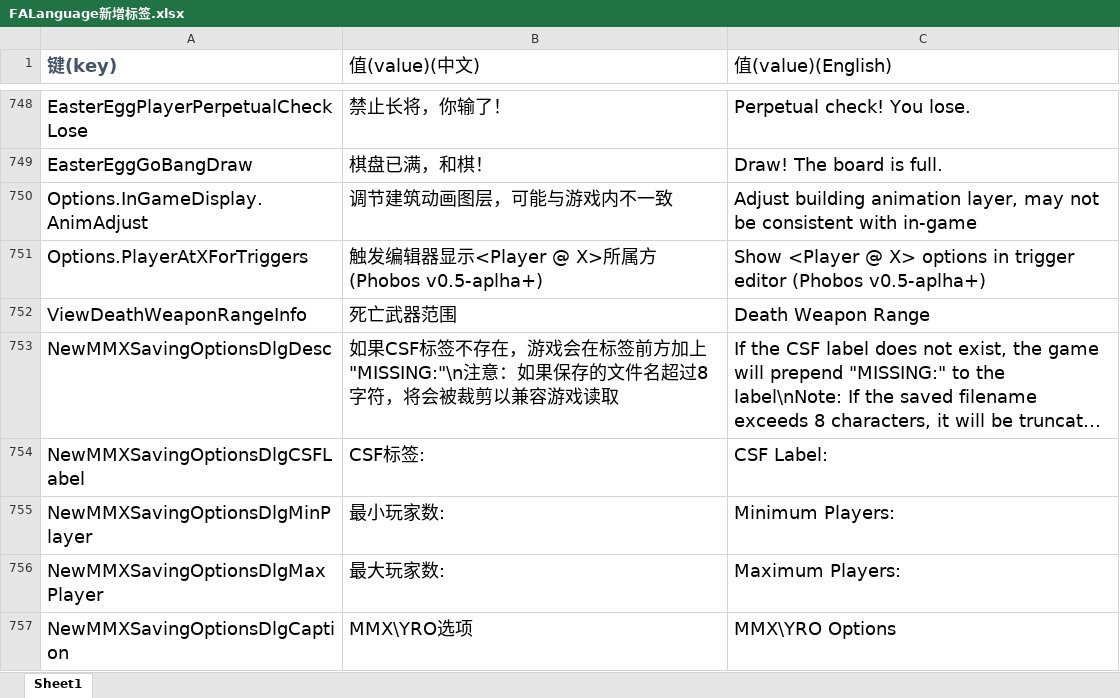
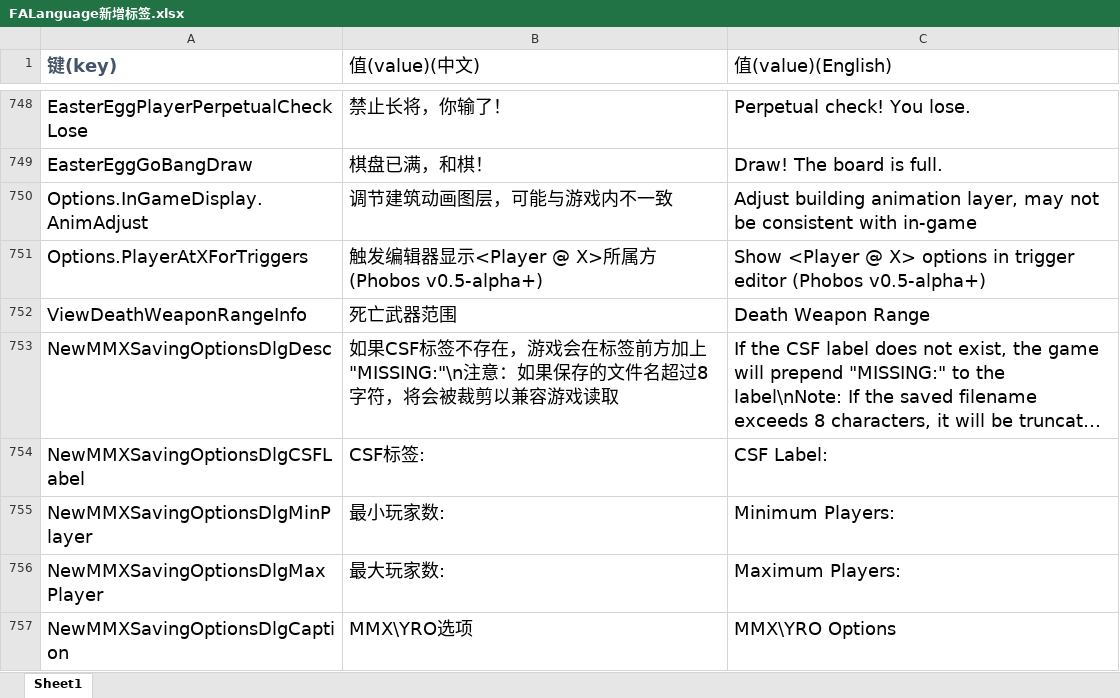
Before and after one commit to rayrina811/FA2sp, an Excel workbook: Supplementary/文档/FALanguage新增标签.xlsx, sheet Sheet1, drawn as a sheet; only a part is shown, gaps mark what is left out; long unchanged cells end in …; values as stored, in another font and other column widths than the file's, no borders; the diff names each change by its address in the sheet, - before the commit and + after, or states it on an @@ line.

Commit message:
add phobos v0.5-alpha actions & scripts

```diff
--- a/Supplementary/文档/FALanguage新增标签.xlsx (sheet Sheet1)
+++ b/Supplementary/文档/FALanguage新增标签.xlsx (sheet Sheet1)
-B751 (值(value)(中文)): 触发编辑器显示<Player @ X>所属方 (Phobos v0.5-aplha+)
+B751 (值(value)(中文)): 触发编辑器显示<Player @ X>所属方 (Phobos v0.5-alpha+)
-C751 (值(value)(English)): …editor (Phobos v0.5-aplha+)
+C751 (值(value)(English)): …editor (Phobos v0.5-alpha+)
```
Also changed, not shown: 11 other files.
